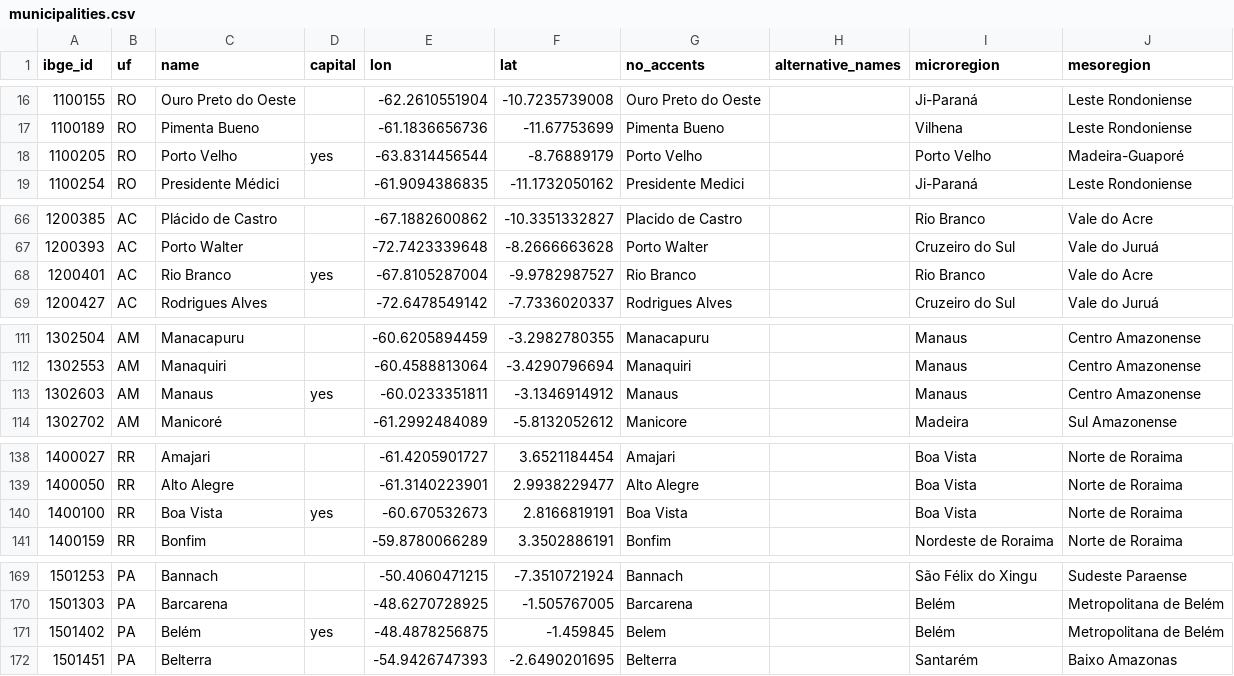
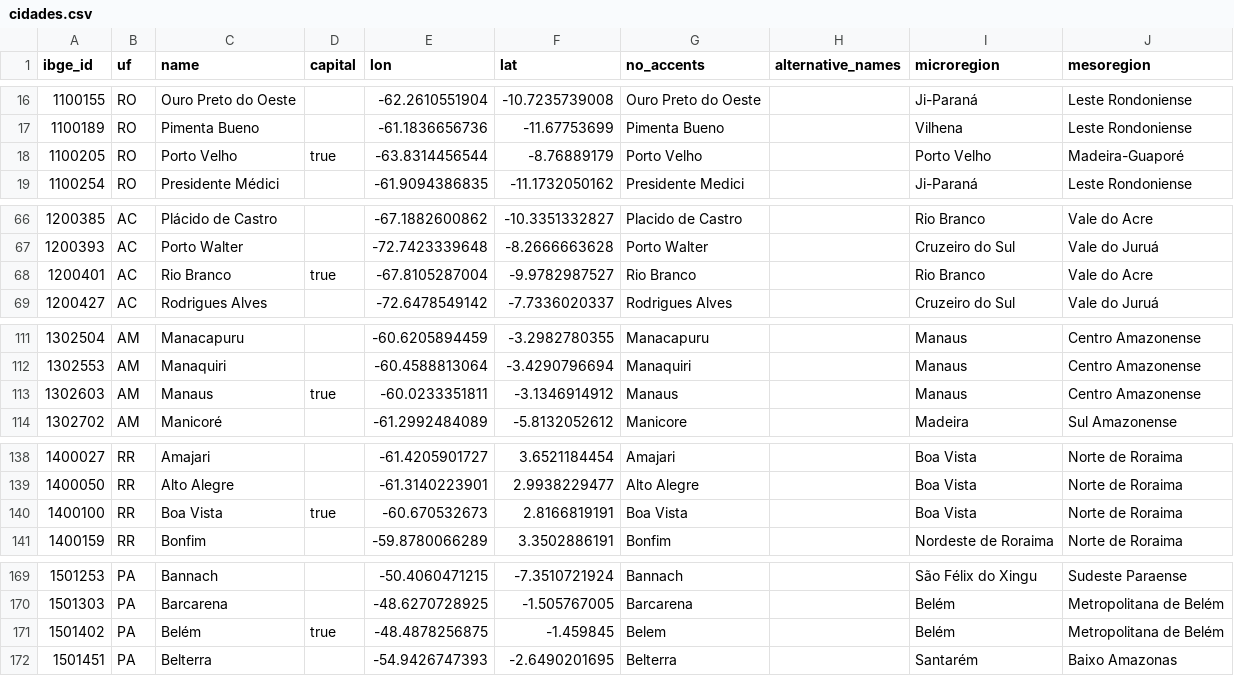
Before and after one commit to mapaslivres/municipios-br, a CSV file: cidades.csv (was municipalities.csv), drawn as a sheet; only a part is shown, gaps mark what is left out; the diff covers the shown part only.

```diff
--- a/municipalities.csv
+++ b/cidades.csv
@@ -17,3 +17,3 @@ ibge_id,uf,name,capital,lon,lat,no_accents,alternative_names,microregion,mesoreg
 1100189,RO,Pimenta Bueno,,-61.1836656736,-11.67753699,Pimenta Bueno,,Vilhena,Leste Rondoniense
-1100205,RO,Porto Velho,yes,-63.8314456544,-8.76889179,Porto Velho,,Porto Velho,Madeira-Guaporé
+1100205,RO,Porto Velho,true,-63.8314456544,-8.76889179,Porto Velho,,Porto Velho,Madeira-Guaporé
 1100254,RO,Presidente Médici,,-61.9094386835,-11.1732050162,Presidente Medici,,Ji-Paraná,Leste Rondoniense
@@ -67,3 +67,3 @@ ibge_id,uf,name,capital,lon,lat,no_accents,alternative_names,microregion,mesoreg
 1200393,AC,Porto Walter,,-72.7423339648,-8.2666663628,Porto Walter,,Cruzeiro do Sul,Vale do Juruá
-1200401,AC,Rio Branco,yes,-67.8105287004,-9.9782987527,Rio Branco,,Rio Branco,Vale do Acre
+1200401,AC,Rio Branco,true,-67.8105287004,-9.9782987527,Rio Branco,,Rio Branco,Vale do Acre
 1200427,AC,Rodrigues Alves,,-72.6478549142,-7.7336020337,Rodrigues Alves,,Cruzeiro do Sul,Vale do Juruá
@@ -112,3 +112,3 @@ ibge_id,uf,name,capital,lon,lat,no_accents,alternative_names,microregion,mesoreg
 1302553,AM,Manaquiri,,-60.4588813064,-3.4290796694,Manaquiri,,Manaus,Centro Amazonense
-1302603,AM,Manaus,yes,-60.0233351811,-3.1346914912,Manaus,,Manaus,Centro Amazonense
+1302603,AM,Manaus,true,-60.0233351811,-3.1346914912,Manaus,,Manaus,Centro Amazonense
 1302702,AM,Manicoré,,-61.2992484089,-5.8132052612,Manicore,,Madeira,Sul Amazonense
@@ -139,3 +139,3 @@ ibge_id,uf,name,capital,lon,lat,no_accents,alternative_names,microregion,mesoreg
 1400050,RR,Alto Alegre,,-61.3140223901,2.9938229477,Alto Alegre,,Boa Vista,Norte de Roraima
-1400100,RR,Boa Vista,yes,-60.670532673,2.8166819191,Boa Vista,,Boa Vista,Norte de Roraima
+1400100,RR,Boa Vista,true,-60.670532673,2.8166819191,Boa Vista,,Boa Vista,Norte de Roraima
 1400159,RR,Bonfim,,-59.8780066289,3.3502886191,Bonfim,,Nordeste de Roraima,Norte de Roraima
@@ -170,3 +170,3 @@ ibge_id,uf,name,capital,lon,lat,no_accents,alternative_names,microregion,mesoreg
 1501303,PA,Barcarena,,-48.6270728925,-1.505767005,Barcarena,,Belém,Metropolitana de Belém
-1501402,PA,Belém,yes,-48.4878256875,-1.459845,Belem,,Belém,Metropolitana de Belém
+1501402,PA,Belém,true,-48.4878256875,-1.459845,Belem,,Belém,Metropolitana de Belém
 1501451,PA,Belterra,,-54.9426747393,-2.6490201695,Belterra,,Santarém,Baixo Amazonas
```
Also changed, not shown: 22 edited cells elsewhere in this file, 7 other files.
